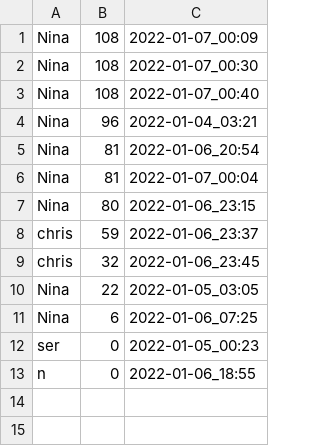
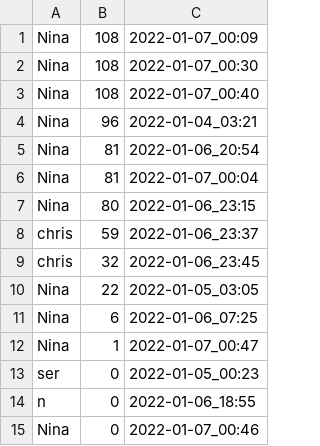
Before and after one commit to rarzberger4/JSonTest, a CSV file: Highscore.csv, drawn as a sheet.

```diff
--- a/Highscore.csv
+++ b/Highscore.csv
@@ -11,3 +11,5 @@ Nina,22,2022-01-05_03:05
 Nina,6,2022-01-06_07:25
+Nina,1,2022-01-07_00:47
 ser,0,2022-01-05_00:23
 n,0,2022-01-06_18:55
+Nina,0,2022-01-07_00:46
```
Also changed, not shown: 1 other file.
